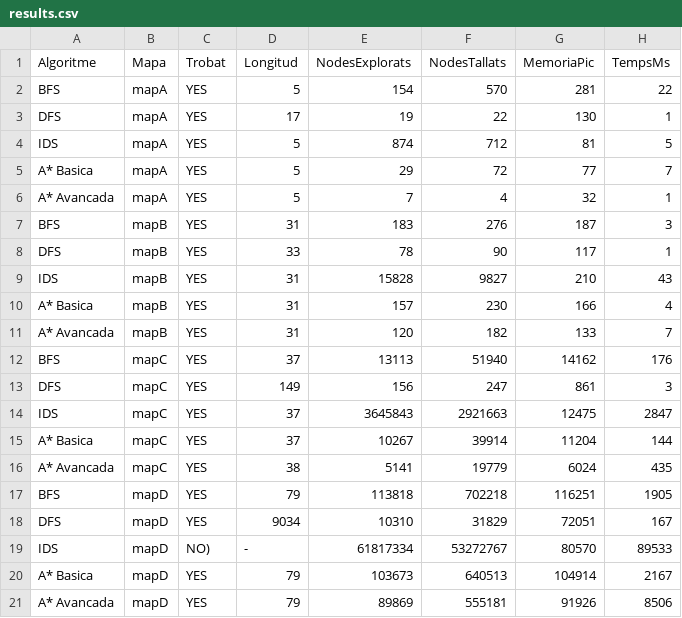
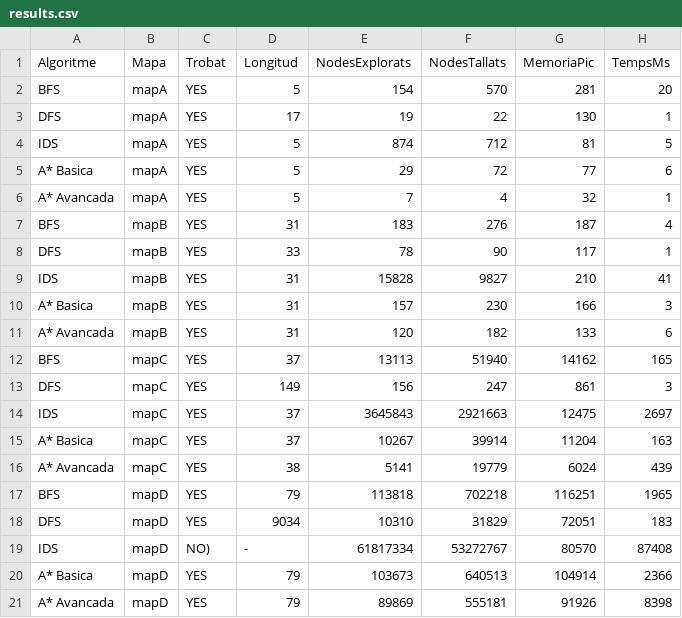
Before and after one commit to AlexArandaSalinas/PROP-ACT1, a CSV file: plantilla/results.csv, drawn as a sheet.

```diff
--- a/plantilla/results.csv
+++ b/plantilla/results.csv
@@ -1,21 +1,21 @@
 Algoritme,Mapa,Trobat,Longitud,NodesExplorats,NodesTallats,MemoriaPic,TempsMs
-BFS,mapA,YES,5,154,570,281,22
+BFS,mapA,YES,5,154,570,281,20
 DFS,mapA,YES,17,19,22,130,1
 IDS,mapA,YES,5,874,712,81,5
-A* Basica,mapA,YES,5,29,72,77,7
+A* Basica,mapA,YES,5,29,72,77,6
 A* Avancada,mapA,YES,5,7,4,32,1
-BFS,mapB,YES,31,183,276,187,3
+BFS,mapB,YES,31,183,276,187,4
 DFS,mapB,YES,33,78,90,117,1
-IDS,mapB,YES,31,15828,9827,210,43
-A* Basica,mapB,YES,31,157,230,166,4
-A* Avancada,mapB,YES,31,120,182,133,7
-BFS,mapC,YES,37,13113,51940,14162,176
+IDS,mapB,YES,31,15828,9827,210,41
+A* Basica,mapB,YES,31,157,230,166,3
+A* Avancada,mapB,YES,31,120,182,133,6
+BFS,mapC,YES,37,13113,51940,14162,165
 DFS,mapC,YES,149,156,247,861,3
-IDS,mapC,YES,37,3645843,2921663,12475,2847
-A* Basica,mapC,YES,37,10267,39914,11204,144
-A* Avancada,mapC,YES,38,5141,19779,6024,435
-BFS,mapD,YES,79,113818,702218,116251,1905
-DFS,mapD,YES,9034,10310,31829,72051,167
-IDS,mapD,NO),-,61817334,53272767,80570,89533
-A* Basica,mapD,YES,79,103673,640513,104914,2167
-A* Avancada,mapD,YES,79,89869,555181,91926,8506
+IDS,mapC,YES,37,3645843,2921663,12475,2697
+A* Basica,mapC,YES,37,10267,39914,11204,163
+A* Avancada,mapC,YES,38,5141,19779,6024,439
+BFS,mapD,YES,79,113818,702218,116251,1965
+DFS,mapD,YES,9034,10310,31829,72051,183
+IDS,mapD,NO),-,61817334,53272767,80570,87408
+A* Basica,mapD,YES,79,103673,640513,104914,2366
+A* Avancada,mapD,YES,79,89869,555181,91926,8398
```
Also changed, not shown: 2 other files.
